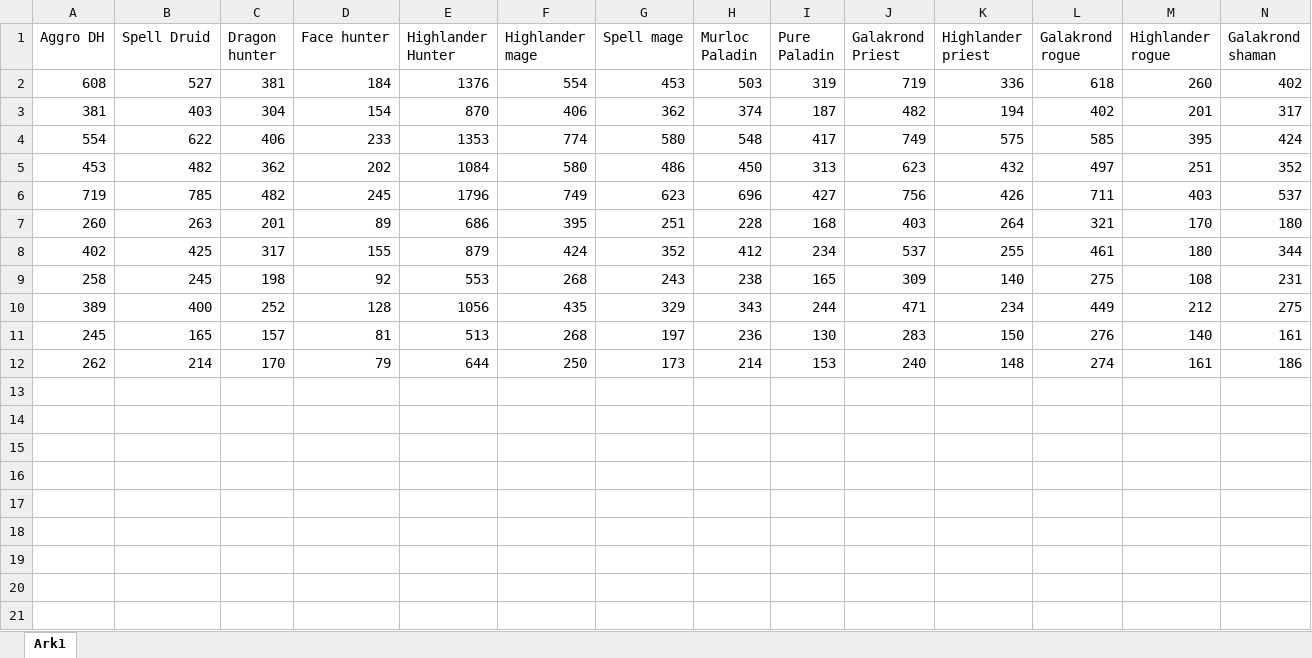
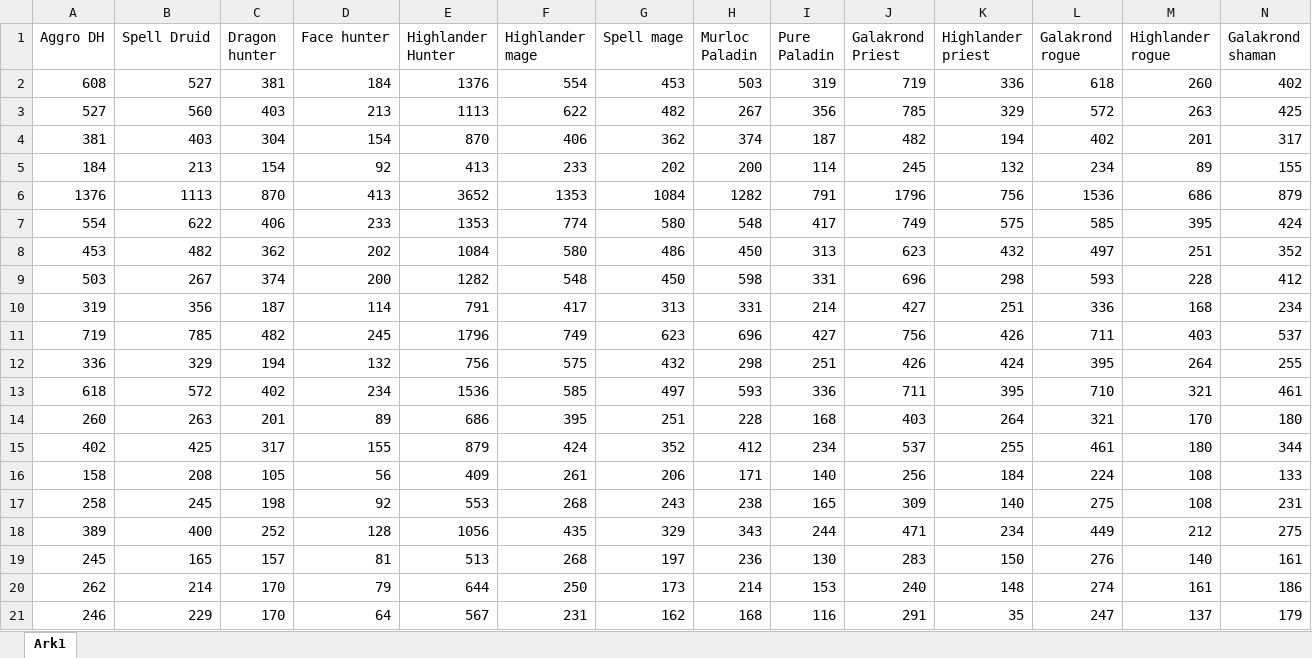
Before and after one commit to madsaloise/speciale2020, an Excel workbook: Data/Frekvenser.xlsx, sheet Ark1, drawn as a sheet; only a part is shown; values as stored, in another font and other column widths than the file's, no borders; rows hold the shown columns only; the diff names each change by its address in the sheet, - before the commit and + after, or states it on an @@ line.

Commit message:
Lavet frekvenser og andele

```diff
--- a/Data/Frekvenser.xlsx (sheet Ark1)
+++ b/Data/Frekvenser.xlsx (sheet Ark1)
+row 3: 527 | 560 | 403 | 213 | 1113 | 622 | 482 | 267 | 356 | 785 | 329 | 572 | 263 | 425
+row 5: 184 | 213 | 154 | 92 | 413 | 233 | 202 | 200 | 114 | 245 | 132 | 234 | 89 | 155
+row 6: 1376 | 1113 | 870 | 413 | 3652 | 1353 | 1084 | 1282 | 791 | 1796 | 756 | 1536 | 686 | 879
+row 9: 503 | 267 | 374 | 200 | 1282 | 548 | 450 | 598 | 331 | 696 | 298 | 593 | 228 | 412
+row 10: 319 | 356 | 187 | 114 | 791 | 417 | 313 | 331 | 214 | 427 | 251 | 336 | 168 | 234
+row 12: 336 | 329 | 194 | 132 | 756 | 575 | 432 | 298 | 251 | 426 | 424 | 395 | 264 | 255
+row 13: 618 | 572 | 402 | 234 | 1536 | 585 | 497 | 593 | 336 | 711 | 395 | 710 | 321 | 461
+row 16: 158 | 208 | 105 | 56 | 409 | 261 | 206 | 171 | 140 | 256 | 184 | 224 | 108 | 133
+row 21: 246 | 229 | 170 | 64 | 567 | 231 | 162 | 168 | 116 | 291 | 35 | 247 | 137 | 179
```
Also changed, not shown: 1 other file.
